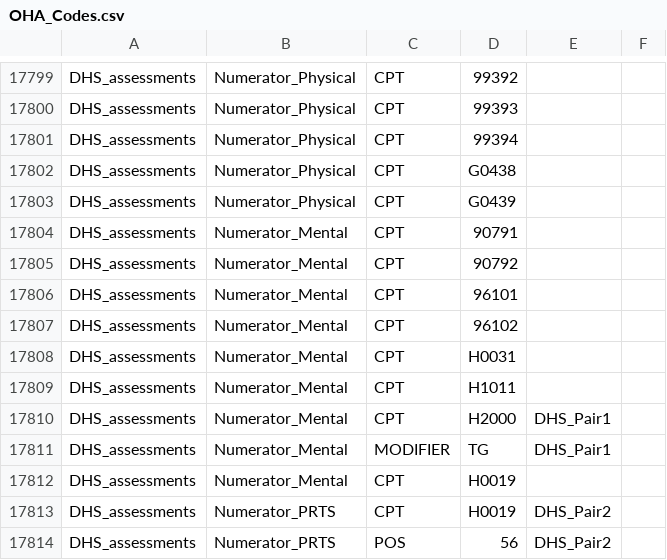
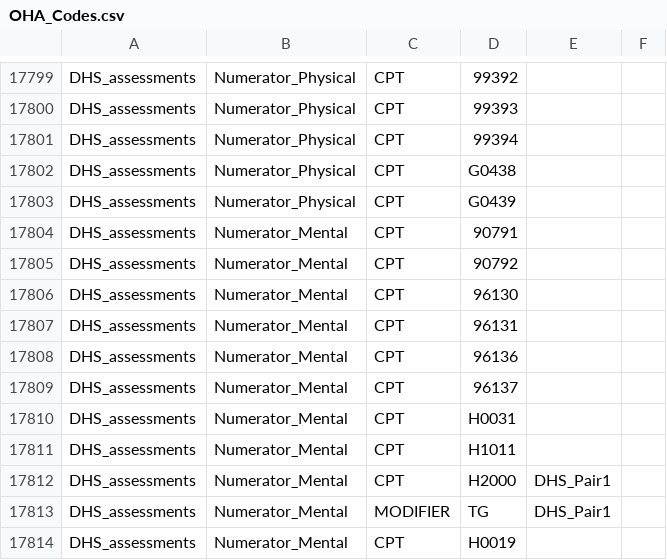
Before and after one commit to Milliman-PRM/oha-incentive-measures, a CSV file: references/_data/OHA_Codes.csv, drawn as a sheet; only a part is shown, gaps mark what is left out; the shorter side is filled out with more unchanged rows.

Commit message:
Update DHS_Assessments Mental Codes
These are as defined within the oha-incentive measure specs.

```diff
--- a/references/_data/OHA_Codes.csv
+++ b/references/_data/OHA_Codes.csv
@@ -17805,4 +17805,6 @@ DHS_assessments,Numerator_Mental,CPT,90791,,
 DHS_assessments,Numerator_Mental,CPT,90792,,
-DHS_assessments,Numerator_Mental,CPT,96101,,
-DHS_assessments,Numerator_Mental,CPT,96102,,
+DHS_assessments,Numerator_Mental,CPT,96130,,
+DHS_assessments,Numerator_Mental,CPT,96131,,
+DHS_assessments,Numerator_Mental,CPT,96136,,
+DHS_assessments,Numerator_Mental,CPT,96137,,
 DHS_assessments,Numerator_Mental,CPT,H0031,,
```
